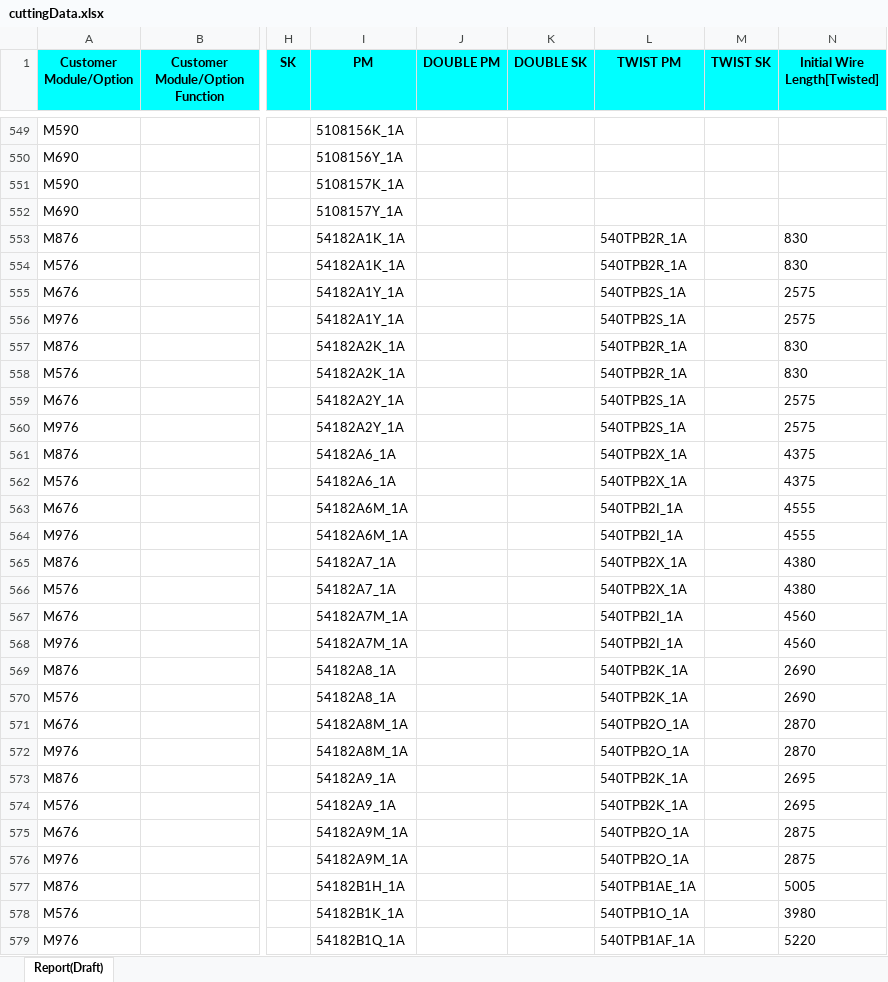
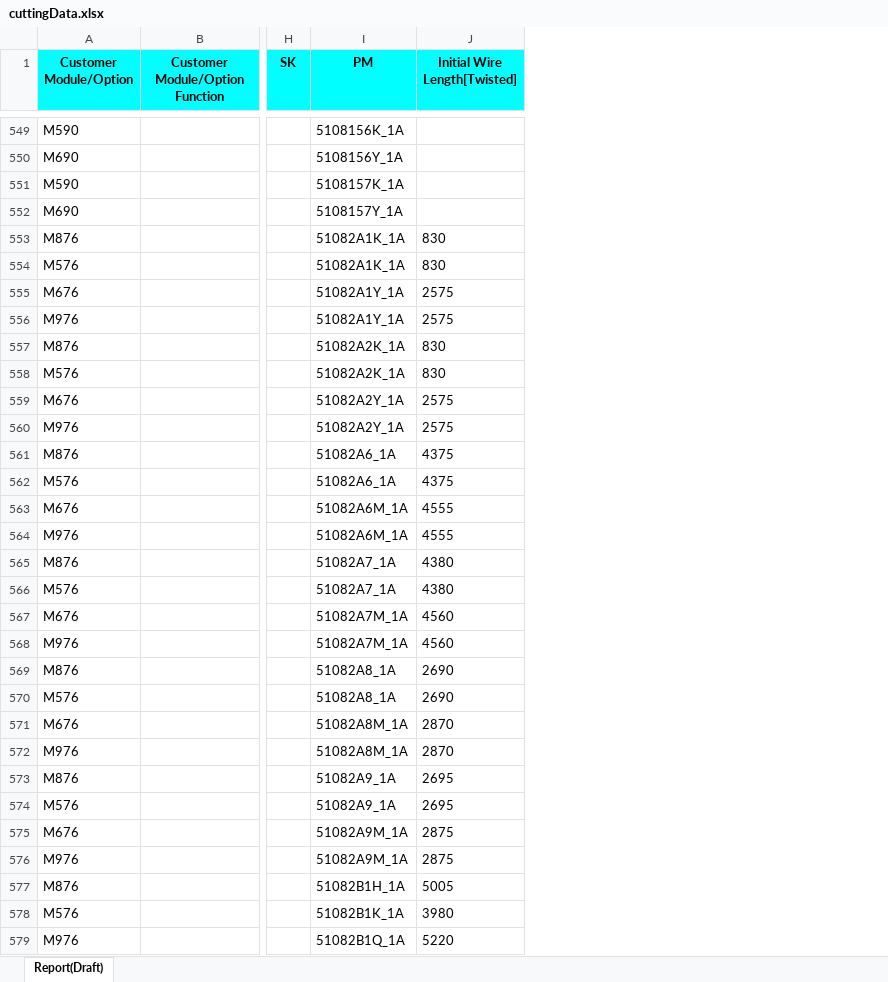
Before and after one commit to AbdelkarimChamlal/Wires, an Excel workbook: uploads/cuttingData.xlsx, sheet Report(Draft), drawn as a sheet; only a part is shown, gaps mark what is left out; values as stored, in another font and other column widths than the file's, no borders; the diff covers the shown part only; the diff names each change by its address in the sheet, - before the commit and + after, or states it on an @@ line.

```diff
--- a/uploads/cuttingData.xlsx (sheet Report(Draft))
+++ b/uploads/cuttingData.xlsx (sheet Report(Draft))
-column J (DOUBLE PM), empty
-column K (DOUBLE SK), empty
-column L (TWIST PM), rows 553-579: 540TPB2R_1A | 540TPB2R_1A | 540TPB2S_1A | 540TPB2S_1A | 540TPB2R_1A | 540TPB2R_1A | 540TPB2S_1A | 540TPB2S_1A | 540TPB2X_1A | 540TPB2X_1A | 540TPB2I_1A | 540TPB2I_1A | 540TPB2X_1A | 540TPB2X_1A | 540TPB2I_1A | 540TPB2I_1A | 540TPB2K_1A | 540TPB2K_1A | 540TPB2O_1A | 540TPB2O_1A | 540TPB2K_1A | 540TPB2K_1A | 540TPB2O_1A | 540TPB2O_1A | 540TPB1AE_1A | 540TPB1O_1A | 540TPB1AF_1A
-column M (TWIST SK), empty
-I553:I554 (PM): 54182A1K_1A
+I553:I554 (PM): 51082A1K_1A
-I555:I556 (PM): 54182A1Y_1A
+I555:I556 (PM): 51082A1Y_1A
-I557:I558 (PM): 54182A2K_1A
+I557:I558 (PM): 51082A2K_1A
-I559:I560 (PM): 54182A2Y_1A
+I559:I560 (PM): 51082A2Y_1A
-I561:I562 (PM): 54182A6_1A
+I561:I562 (PM): 51082A6_1A
-I563:I564 (PM): 54182A6M_1A
+I563:I564 (PM): 51082A6M_1A
-I565:I566 (PM): 54182A7_1A
+I565:I566 (PM): 51082A7_1A
-I567:I568 (PM): 54182A7M_1A
+I567:I568 (PM): 51082A7M_1A
-I569:I570 (PM): 54182A8_1A
+I569:I570 (PM): 51082A8_1A
-I571:I572 (PM): 54182A8M_1A
+I571:I572 (PM): 51082A8M_1A
-I573:I574 (PM): 54182A9_1A
+I573:I574 (PM): 51082A9_1A
-I575:I576 (PM): 54182A9M_1A
+I575:I576 (PM): 51082A9M_1A
-I577 (PM): 54182B1H_1A
+I577 (PM): 51082B1H_1A
-I578 (PM): 54182B1K_1A
+I578 (PM): 51082B1K_1A
-I579 (PM): 54182B1Q_1A
+I579 (PM): 51082B1Q_1A
```
Also changed, not shown: 355 edited cells elsewhere in this sheet, formulas that keep their value, uploads/1020/newMAXSKPM.xlsx, uploads/testRevision.xlsx, 27 other files.
